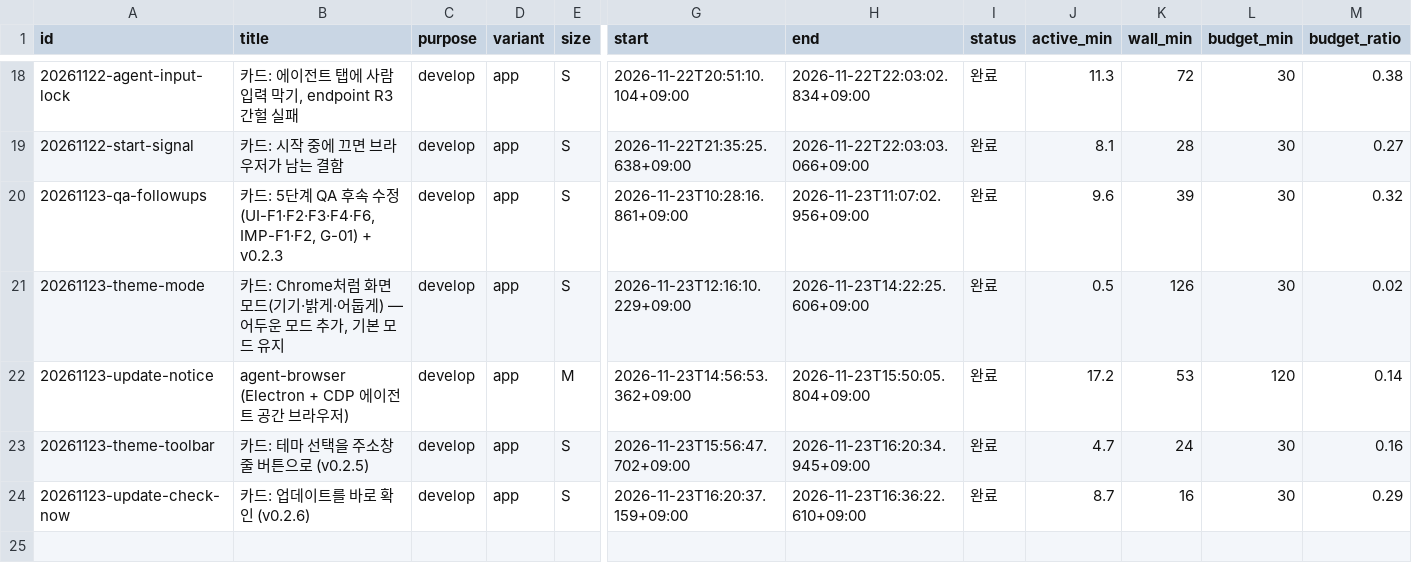
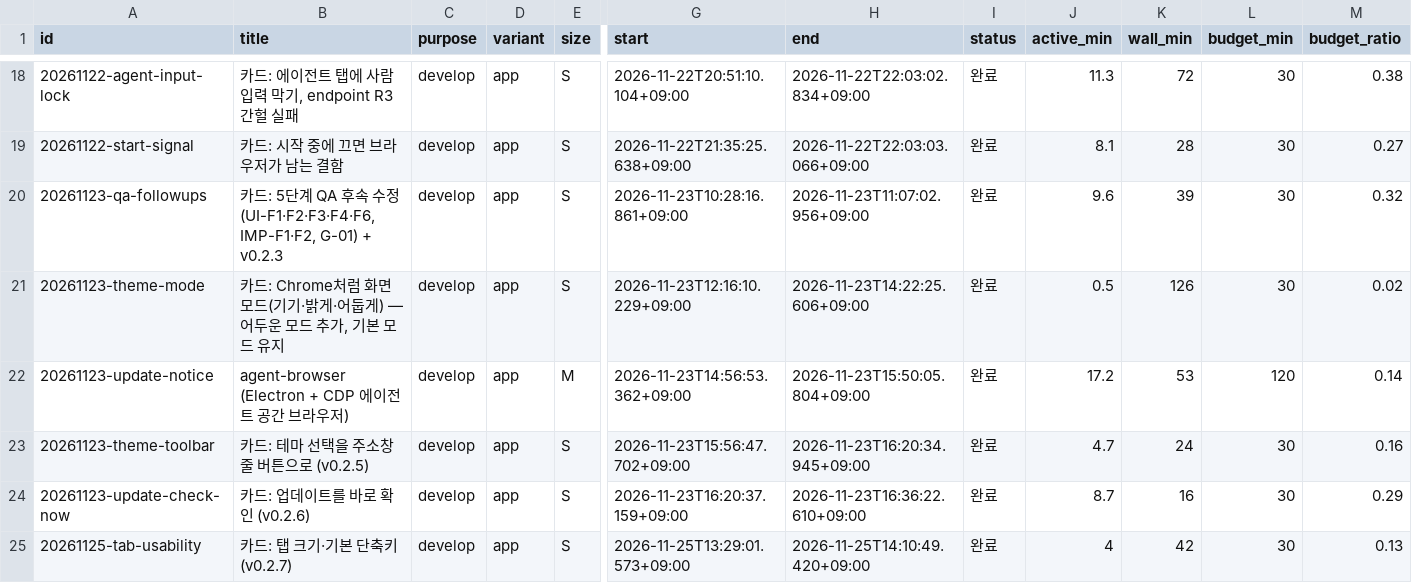
Before and after one commit to luminFrost/agent-browser, a CSV file: docs/aif/ledger.csv, drawn as a sheet; only a part is shown, gaps mark what is left out; rows hold the shown columns only; the diff names each change by its address in the sheet, - before the commit and + after, or states it on an @@ line.

```diff
--- a/docs/aif/ledger.csv
+++ b/docs/aif/ledger.csv
+row 25: 20261125-tab-usability | 카드: 탭 크기·기본 단축키 (v0.2.7) | develop | app | S | 2026-11-25T13:29:01.573+09:00 | 2026-11-25T14:10:49.420+09:00 | 완료 | 4 | 42 | 30 | 0.13
```
Also changed, not shown: 25 other files.
